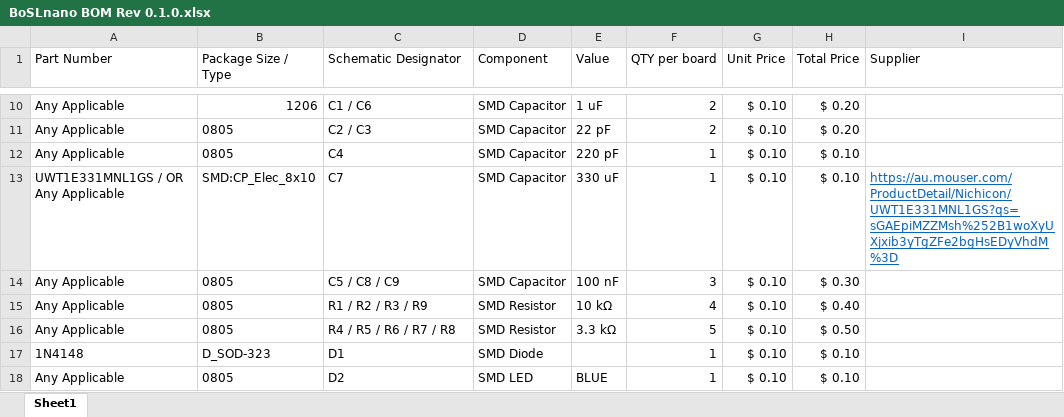
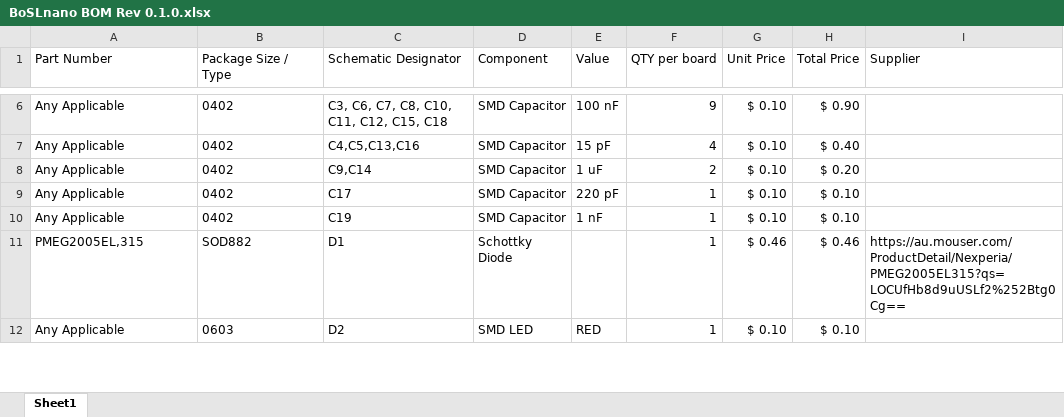
Before and after one commit to Monash-BoSL/BoSL-nano, an Excel workbook: nano/EDA/BoSLnano BOM Rev 0.1.0.xlsx, sheet Sheet1, drawn as a sheet; only a part is shown, gaps mark what is left out; values as stored, in another font and other column widths than the file's, no borders; removed rows and columns are numbered as before the commit, all else as after; the diff covers the shown part only; the diff names each change by its address in the sheet, - before the commit and + after, or states it on an @@ line.

Commit message:
finished bom and schematic - nano

```diff
--- a/nano/EDA/BoSLnano BOM Rev 0.1.0.xlsx (sheet Sheet1)
+++ b/nano/EDA/BoSLnano BOM Rev 0.1.0.xlsx (sheet Sheet1)
+row 6: Any Applicable | 0402 | C3, C6, C7, C8, C10, C11, C12, C15, C18 | SMD Capacitor | 100 nF | 9 | $ 0.10 | $ 0.90
+row 7: Any Applicable | 0402 | C4,C5,C13,C16 | SMD Capacitor | 15 pF | 4 | $ 0.10 | $ 0.40
-B8 (Package Size / Type): 1206
+B8 (Package Size / Type): 0402
-C8 (Schematic Designator): C1 / C6
+C8 (Schematic Designator): C9,C14
-row 11: Any Applicable | 0805 | C2 / C3 | SMD Capacitor | 22 pF | 2 | $ 0.10 | $ 0.20
-B9 (Package Size / Type): 0805
+B9 (Package Size / Type): 0402
-C9 (Schematic Designator): C4
+C9 (Schematic Designator): C17
-row 13: UWT1E331MNL1GS / OR Any Applicable | SMD:CP_Elec_8x10 | C7 | SMD Capacitor | 330 uF | 1 | $ 0.10 | $ 0.10 | https://au.mouser.com/ProductDetail/Nichicon/UWT1E331MNL1GS?qs=sGAEpiMZZMsh%252B1woXyUXjxib3yTgZFe2bgHsEDyVhdM%3D
-row 14: Any Applicable | 0805 | C5 / C8 / C9 | SMD Capacitor | 100 nF | 3 | $ 0.10 | $ 0.30
-row 15: Any Applicable | 0805 | R1 / R2 / R3 / R9 | SMD Resistor | 10 kΩ | 4 | $ 0.10 | $ 0.40
-row 16: Any Applicable | 0805 | R4 / R5 / R6 / R7 / R8 | SMD Resistor | 3.3 kΩ | 5 | $ 0.10 | $ 0.50
+row 10: Any Applicable | 0402 | C19 | SMD Capacitor | 1 nF | 1 | $ 0.10 | $ 0.10
-A11 (Part Number): 1N4148
+A11 (Part Number): PMEG2005EL,315
-B11 (Package Size / Type): D_SOD-323
+B11 (Package Size / Type): SOD882
-D11 (Component): SMD Diode
+D11 (Component): Schottky Diode
-G11 (Unit Price): $ 0.10
+G11 (Unit Price): $ 0.46
-H11 (Total Price): $ 0.10
+H11 (Total Price): $ 0.46
-I11 (Supplier): (empty)
+I11 (Supplier): https://au.mouser.com/ProductDetail/Nexperia/PMEG2005EL315?qs=LOCUfHb8d9uUSLf2%252Btg0Cg==
-B12 (Package Size / Type): 0805
+B12 (Package Size / Type): 0603
-E12 (Value): BLUE
+E12 (Value): RED
```
Also changed, not shown: 18 added rows, 20 removed rows and 17 edited cells elsewhere in this sheet, formulas that keep their value, micro/EDA/microBoSL BOM Rev 0.1.0.xlsx, 16 other files.
